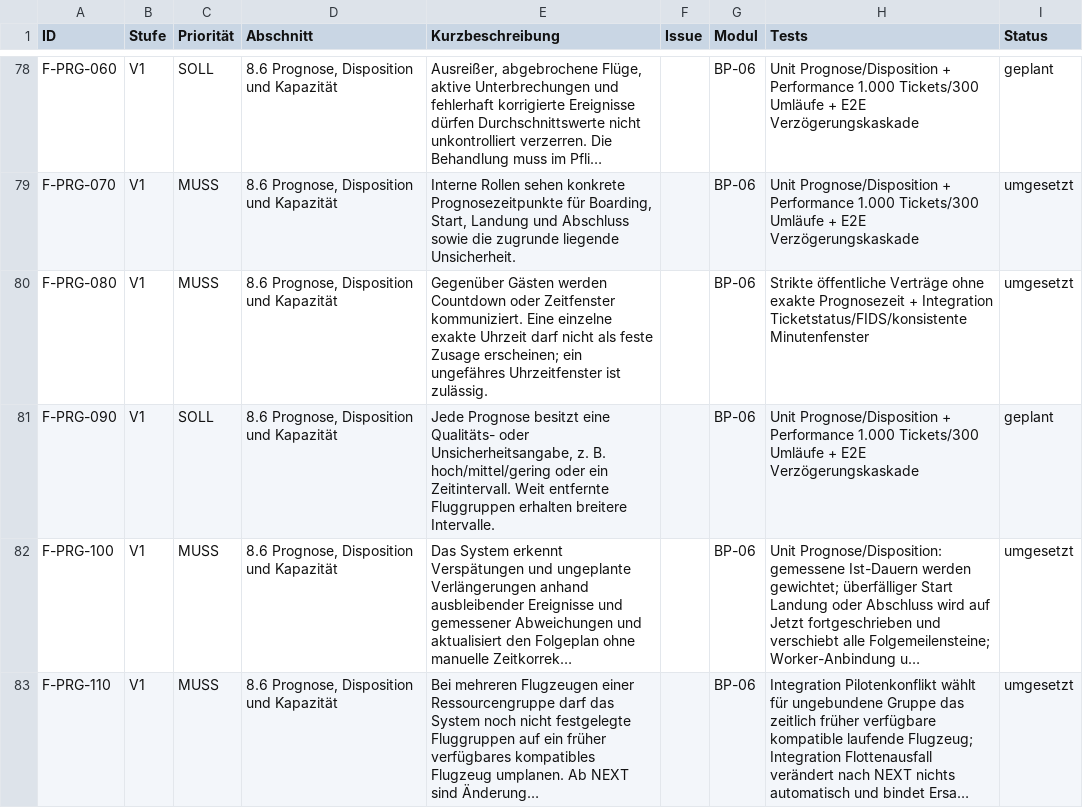
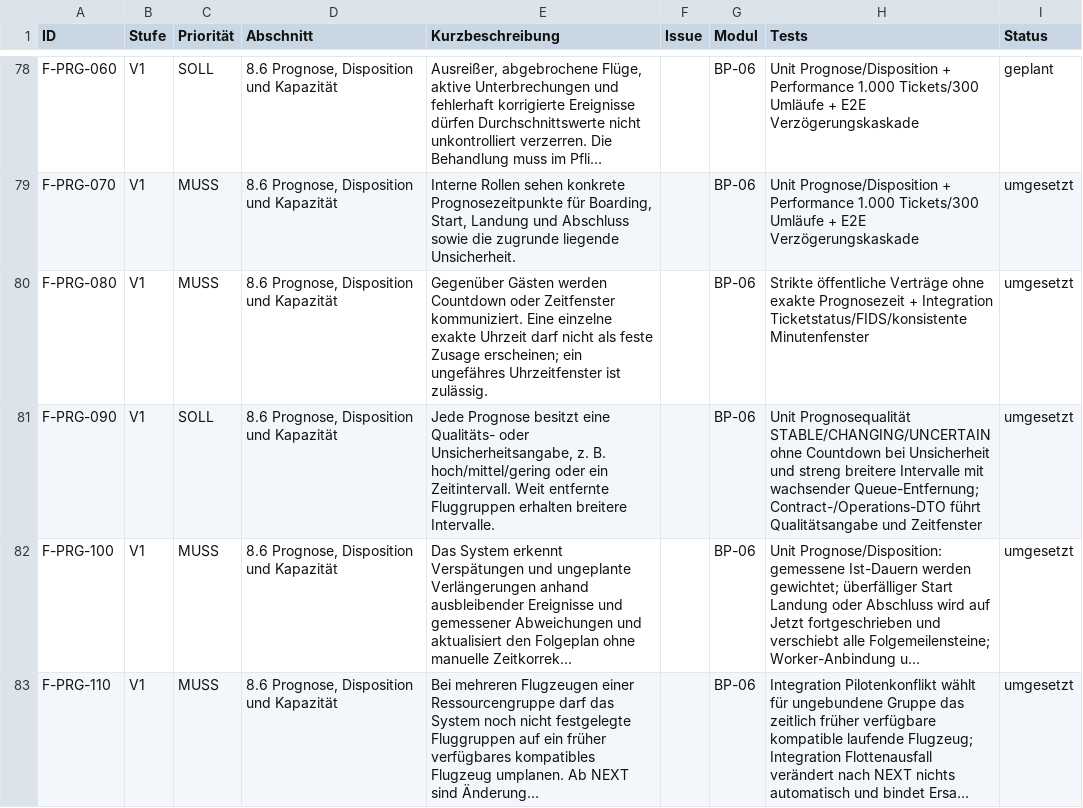
Before and after one commit to aguther/rundflug-leitstand, a CSV file: docs/requirements/traceability.csv, drawn as a sheet; only a part is shown, gaps mark what is left out; long unchanged cells end in …; the diff names each change by its address in the sheet, - before the commit and + after, or states it on an @@ line.

Commit message:
test: verify widening forecast intervals

```diff
--- a/docs/requirements/traceability.csv
+++ b/docs/requirements/traceability.csv
-H81 (Tests): Unit Prognose/Disposition + Performance 1.000 Tickets/300 Umläufe + E2E Verzögerungskaskade
+H81 (Tests): Unit Prognosequalität STABLE/CHANGING/UNCERTAIN ohne Countdown bei Unsicherheit und streng breitere Intervalle mit wachsender Queue-Entfernung; Contract-/Operations-DTO führt Qualitätsangabe und Zeitfenster
-I81 (Status): geplant
+I81 (Status): umgesetzt
```
Also changed, not shown: 1 other file.
